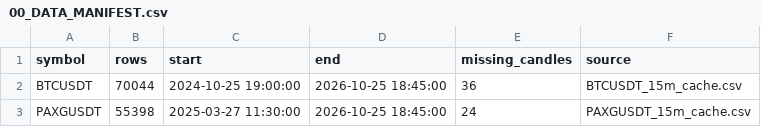
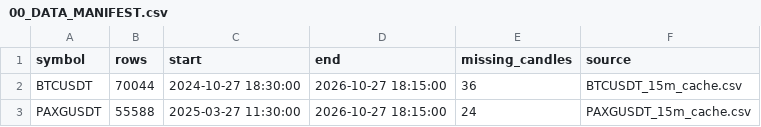
Before and after one commit to arvindpca/BTC-SMC-Live, a CSV file: smc_v2_backtest/results/FILL80/00_DATA_MANIFEST.csv, drawn as a sheet.

```diff
--- a/smc_v2_backtest/results/FILL80/00_DATA_MANIFEST.csv
+++ b/smc_v2_backtest/results/FILL80/00_DATA_MANIFEST.csv
@@ -1,3 +1,3 @@
 symbol,rows,start,end,missing_candles,source
-BTCUSDT,70044,2024-10-25 19:00:00,2026-10-25 18:45:00,36,BTCUSDT_15m_cache.csv
-PAXGUSDT,55398,2025-03-27 11:30:00,2026-10-25 18:45:00,24,PAXGUSDT_15m_cache.csv
+BTCUSDT,70044,2024-10-27 18:30:00,2026-10-27 18:15:00,36,BTCUSDT_15m_cache.csv
+PAXGUSDT,55588,2025-03-27 11:30:00,2026-10-27 18:15:00,24,PAXGUSDT_15m_cache.csv
```
Also changed, not shown: smc_v2_backtest/results/FILL80/01_VARIANT_SUMMARY.csv, smc_v2_backtest/results/STRICT/01_VARIANT_SUMMARY.csv, 9 other files.
